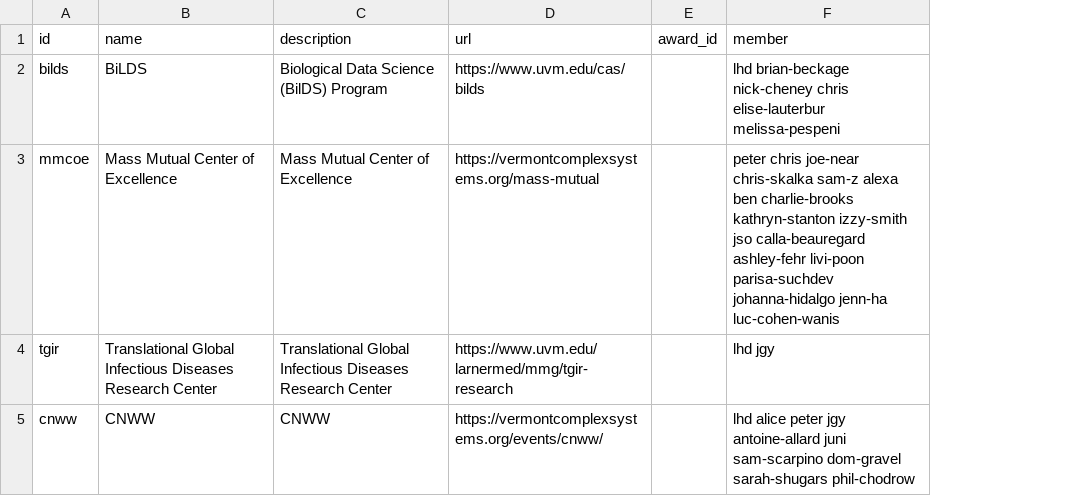
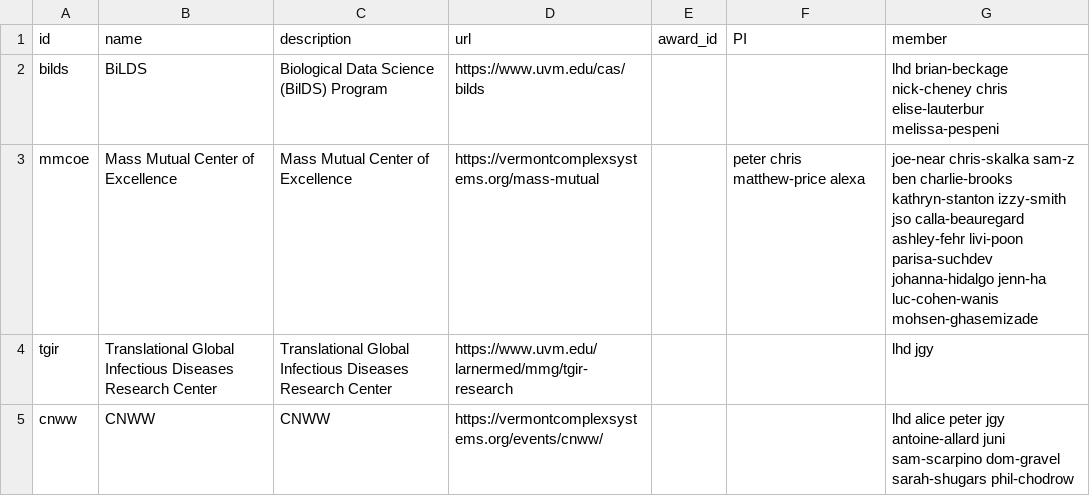
Before and after one commit to Vermont-Complex-Systems/vcsi-website, a CSV file: src/data/misc.csv, drawn as a sheet; addresses are those after the commit; the diff names each change by its address in the sheet, - before the commit and + after, or states it on an @@ line.

```diff
--- a/src/data/misc.csv
+++ b/src/data/misc.csv
+column F (PI), row 3: peter chris matthew-price alexa
-G3 (member): peter chris joe-near chris-skalka sam-z alexa ben charlie-brooks kathryn-stanton izzy-smith jso calla-beauregard ashley-fehr livi-poon parisa-suchdev johanna-hidalgo jenn-ha luc-cohen-wanis
+G3 (member): joe-near chris-skalka sam-z ben charlie-brooks kathryn-stanton izzy-smith jso calla-beauregard ashley-fehr livi-poon parisa-suchdev johanna-hidalgo jenn-ha luc-cohen-wanis mohsen-ghasemizade
```
Also changed, not shown: src/data/members.csv, src/data/projects.csv, 13 other files.
